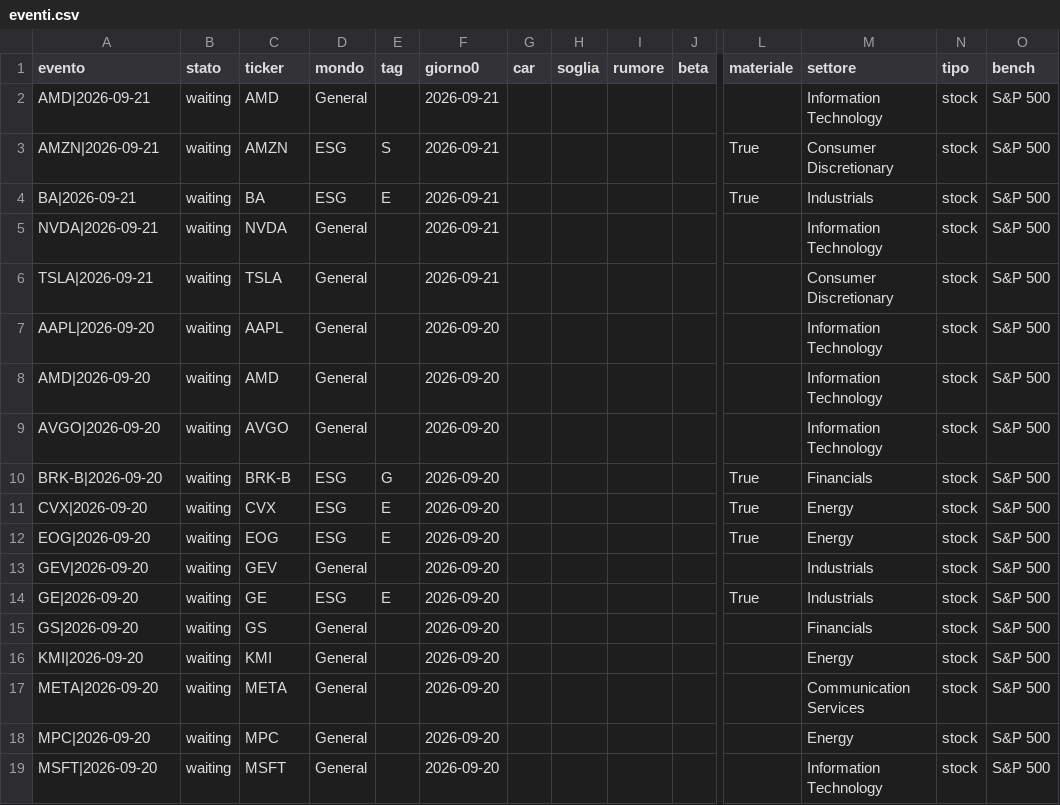
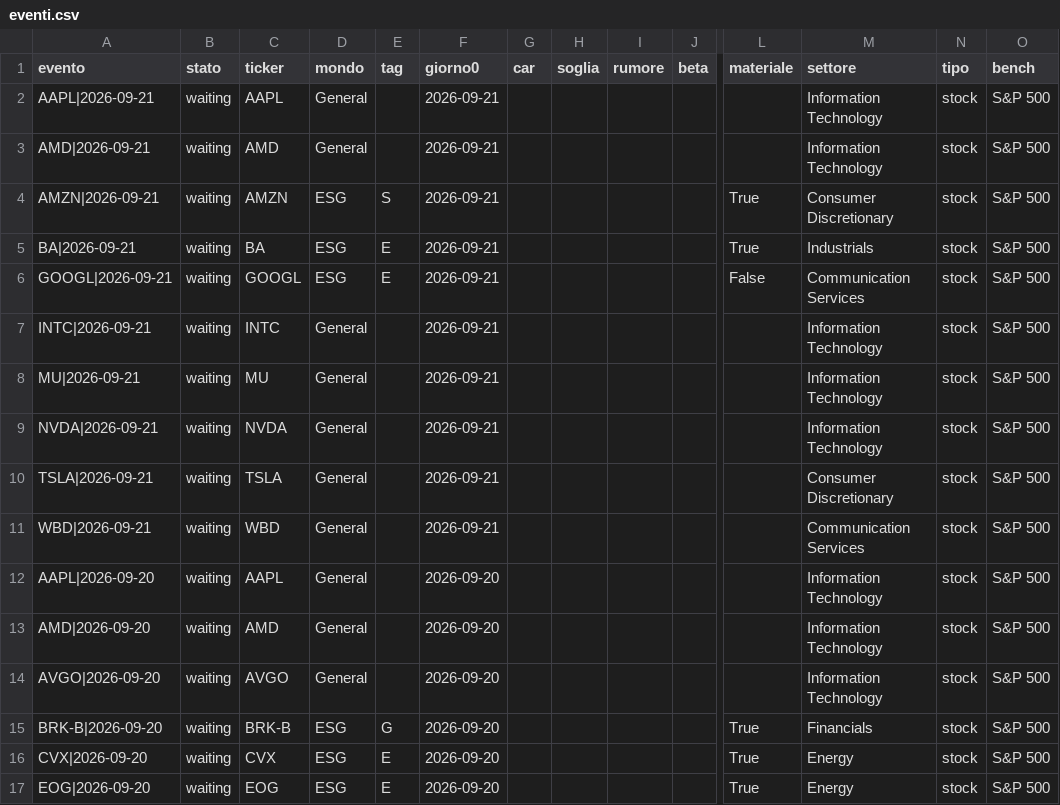
Before and after one commit to carlospinetto99/news-impact-tracker, a CSV file: eventi.csv, drawn as a sheet; only a part is shown, gaps mark what is left out; the shorter side is filled out with more unchanged rows; rows hold the shown columns only; the diff names each change by its address in the sheet, - before the commit and + after, or states it on an @@ line.

```diff
--- a/eventi.csv
+++ b/eventi.csv
+row 2: AAPL|2026-09-21 | waiting | AAPL | General |  | 2026-09-21 |  |  |  |  |  | Information Technology | stock | S&P 500
+row 6: GOOGL|2026-09-21 | waiting | GOOGL | ESG | E | 2026-09-21 |  |  |  |  | False | Communication Services | stock | S&P 500
+row 7: INTC|2026-09-21 | waiting | INTC | General |  | 2026-09-21 |  |  |  |  |  | Information Technology | stock | S&P 500
+row 8: MU|2026-09-21 | waiting | MU | General |  | 2026-09-21 |  |  |  |  |  | Information Technology | stock | S&P 500
+row 11: WBD|2026-09-21 | waiting | WBD | General |  | 2026-09-21 |  |  |  |  |  | Communication Services | stock | S&P 500
```
Also changed, not shown: 1 other file.
